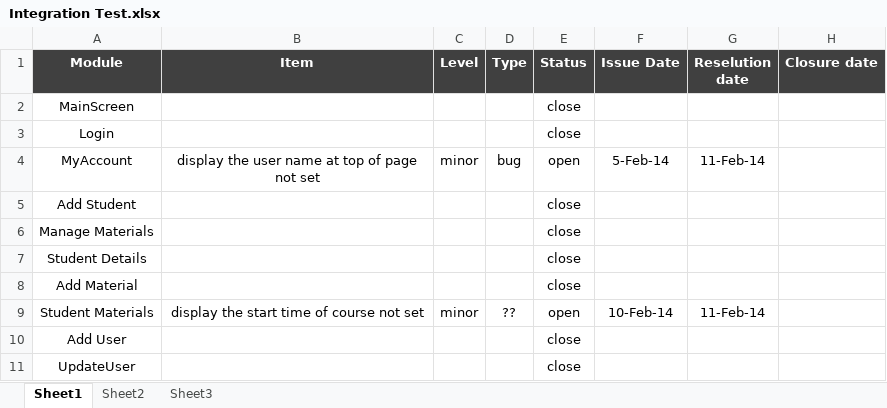
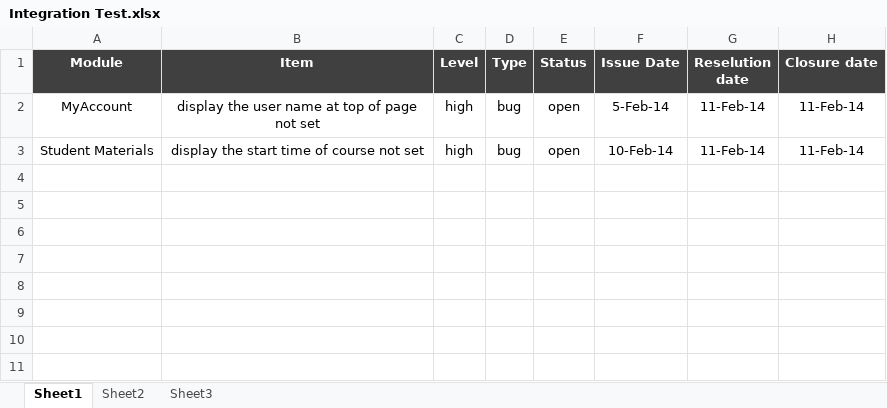
Before and after one commit to Delta-Code-Organization/IVR, an Excel workbook: Docs/Integration Test.xlsx, sheet Sheet1, drawn as a sheet; values as stored, in another font and other column widths than the file's, no borders; removed rows and columns are numbered as before the commit, all else as after; the diff names each change by its address in the sheet, - before the commit and + after, or states it on an @@ line.

```diff
--- a/Docs/Integration Test.xlsx (sheet Sheet1)
+++ b/Docs/Integration Test.xlsx (sheet Sheet1)
-row 2: MainScreen |  |  |  | close
-row 3: Login |  |  |  | close
-C2 (Level): minor
+C2 (Level): high
-H2 (Closure date): (empty)
+H2 (Closure date): 11-Feb-14
-row 5: Add Student |  |  |  | close
-row 6: Manage Materials |  |  |  | close
-row 7: Student Details |  |  |  | close
-row 8: Add Material |  |  |  | close
-C3 (Level): minor
+C3 (Level): high
-D3 (Type): ??
+D3 (Type): bug
-H3 (Closure date): (empty)
+H3 (Closure date): 11-Feb-14
-row 10: Add User |  |  |  | close
-row 11: UpdateUser |  |  |  | close
```
Also changed, not shown: Docs/Business Unit Test.xlsx, Docs/UI Validation Test.xlsx.
